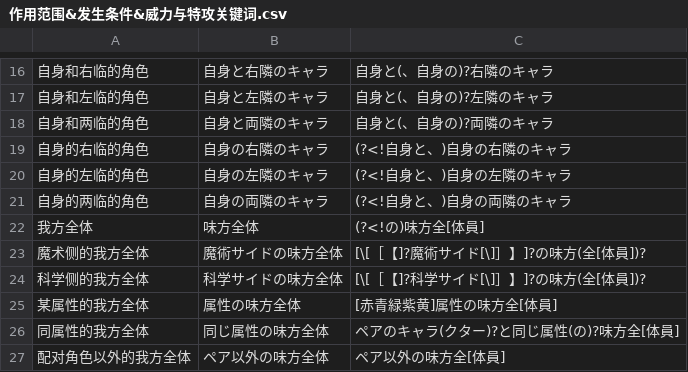
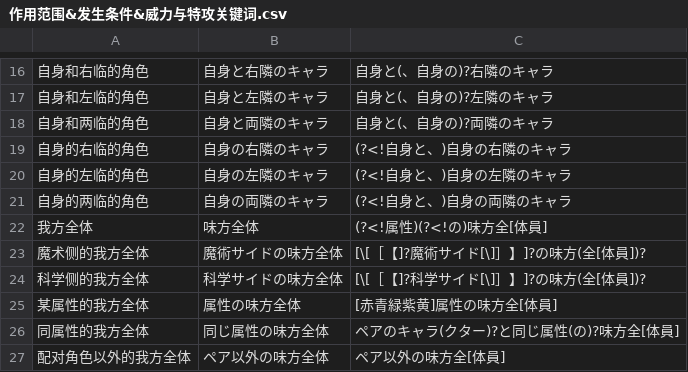
Before and after one commit to ListenC/keySJS, a CSV file: config/作用范围&发生条件&威力与特攻关键词.csv, drawn as a sheet; only a part is shown, gaps mark what is left out.

```diff
--- a/config/作用范围&发生条件&威力与特攻关键词.csv
+++ b/config/作用范围&发生条件&威力与特攻关键词.csv
@@ -21,3 +21,3 @@
 自身的两临的角色,自身の両隣のキャラ,(?<!自身と、)自身の両隣のキャラ
-我方全体,味方全体,(?<!の)味方全[体員]
+我方全体,味方全体,(?<!属性)(?<!の)味方全[体員]
 魔术侧的我方全体,魔術サイドの味方全体,[\[［【]?魔術サイド[\]］】]?の味方(全[体員])?
```
Also changed, not shown: 1 other file.
